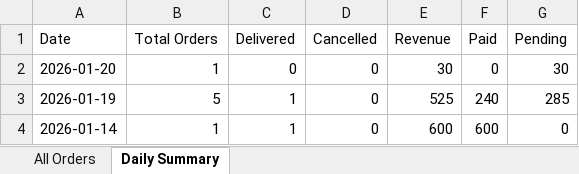
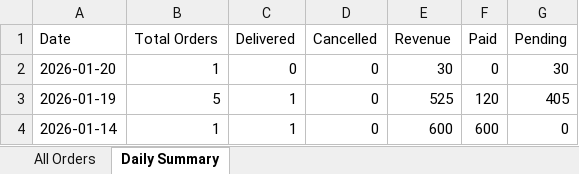
Before and after one commit to poojadwarkunde/swaad-sutra, an Excel workbook: reports/SwaadSutra_Consolidated_2026-01-20.xlsx, sheet Daily Summary, drawn as a sheet; values as stored, in another font and other column widths than the file's, no borders; the diff names each change by its address in the sheet, - before the commit and + after, or states it on an @@ line.

Commit message:
📊 Update SwaadSutra_Consolidated_2026-01-20.xlsx - 2026-01-20T01:46:20.685Z

```diff
--- a/reports/SwaadSutra_Consolidated_2026-01-20.xlsx (sheet Daily Summary)
+++ b/reports/SwaadSutra_Consolidated_2026-01-20.xlsx (sheet Daily Summary)
-F3 (Paid): 240
+F3 (Paid): 120
-G3 (Pending): 285
+G3 (Pending): 405
```
Also changed, not shown: sheet All Orders.
